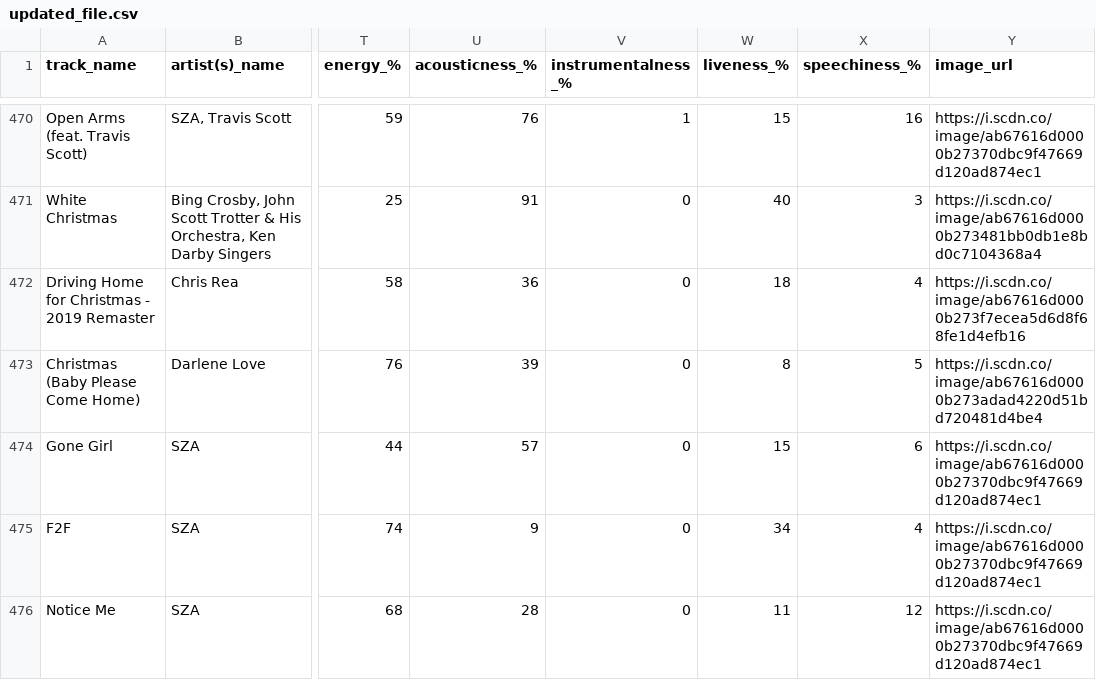
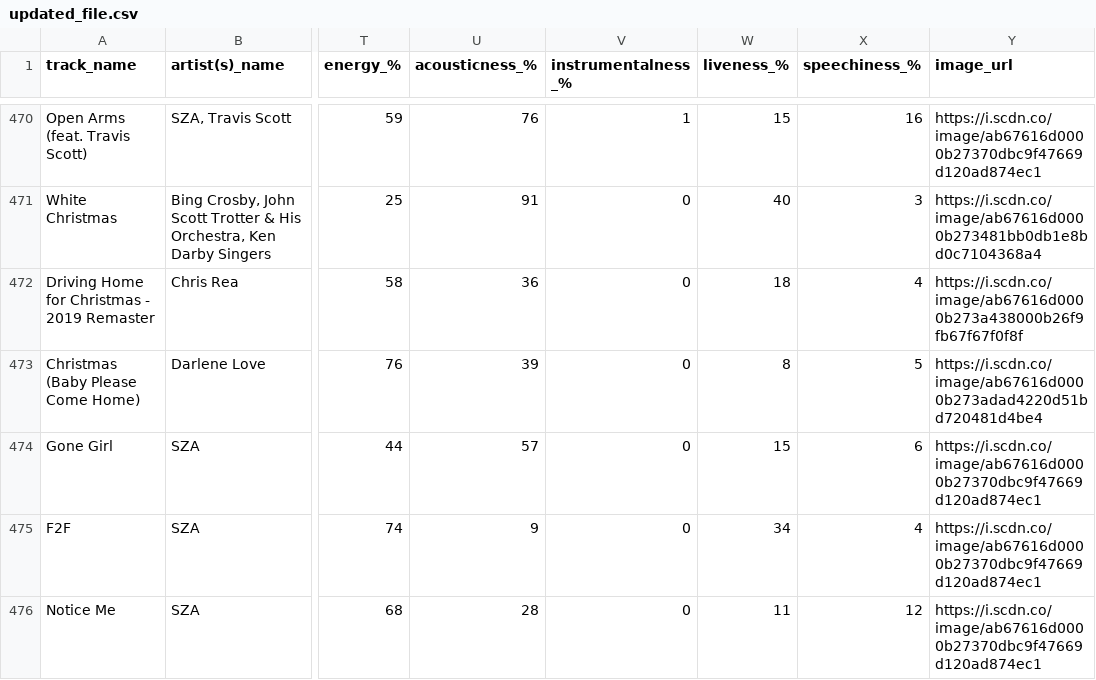
Before and after one commit to saad415/Spotify, a CSV file: updated_file.csv, drawn as a sheet; only a part is shown, gaps mark what is left out; the diff covers the shown part only; the diff names each change by its address in the sheet, - before the commit and + after, or states it on an @@ line.

```diff
--- a/updated_file.csv
+++ b/updated_file.csv
-Y472 (image_url): https://i.scdn.co/image/ab67616d0000b273f7ecea5d6d8f68fe1d4efb16
+Y472 (image_url): https://i.scdn.co/image/ab67616d0000b273a438000b26f9fb67f67f0f8f
```
Also changed, not shown: 20 edited cells elsewhere in this file, 10 other files.
